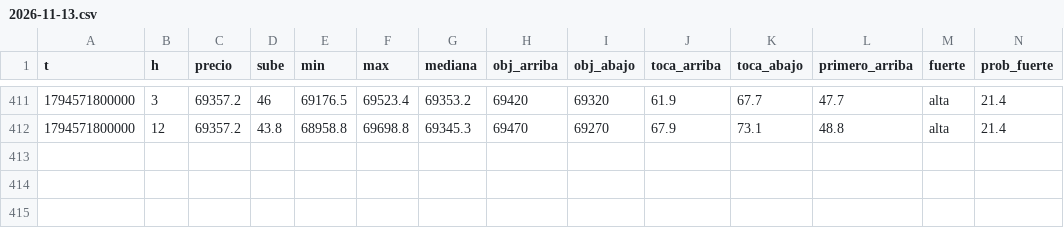
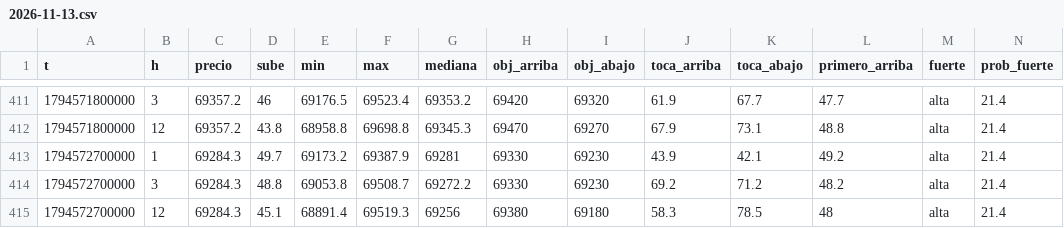
Before and after one commit to DiegoAdrian97/BTCAnalyzer, a CSV file: historial/BTC/5m/2026-11-13.csv, drawn as a sheet; only a part is shown, gaps mark what is left out; rows hold the shown columns only; the diff names each change by its address in the sheet, - before the commit and + after, or states it on an @@ line.

Commit message:
historial: 2 archivos

```diff
--- a/historial/BTC/5m/2026-11-13.csv
+++ b/historial/BTC/5m/2026-11-13.csv
+row 413: 1794572700000 | 1 | 69284.3 | 49.7 | 69173.2 | 69387.9 | 69281 | 69330 | 69230 | 43.9 | 42.1 | 49.2 | alta | 21.4
+row 414: 1794572700000 | 3 | 69284.3 | 48.8 | 69053.8 | 69508.7 | 69272.2 | 69330 | 69230 | 69.2 | 71.2 | 48.2 | alta | 21.4
+row 415: 1794572700000 | 12 | 69284.3 | 45.1 | 68891.4 | 69519.3 | 69256 | 69380 | 69180 | 58.3 | 78.5 | 48 | alta | 21.4
```
Also changed, not shown: historial/BTC/15m/2026-11-13.csv.
